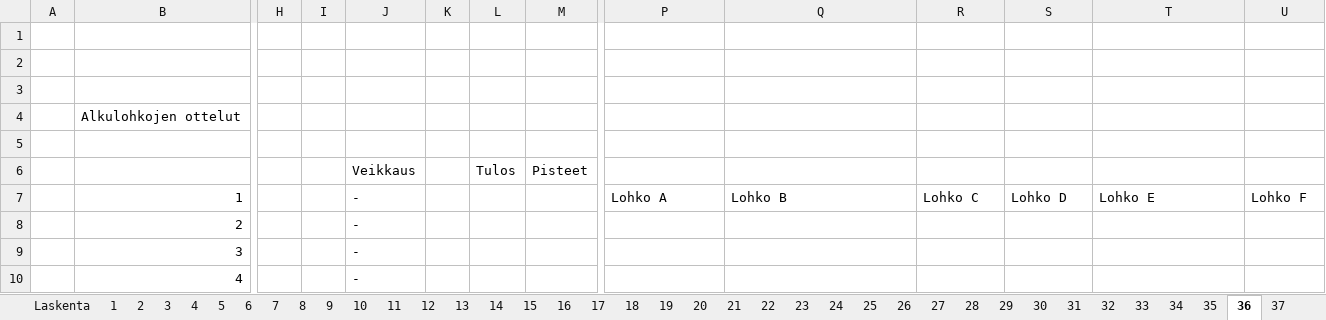
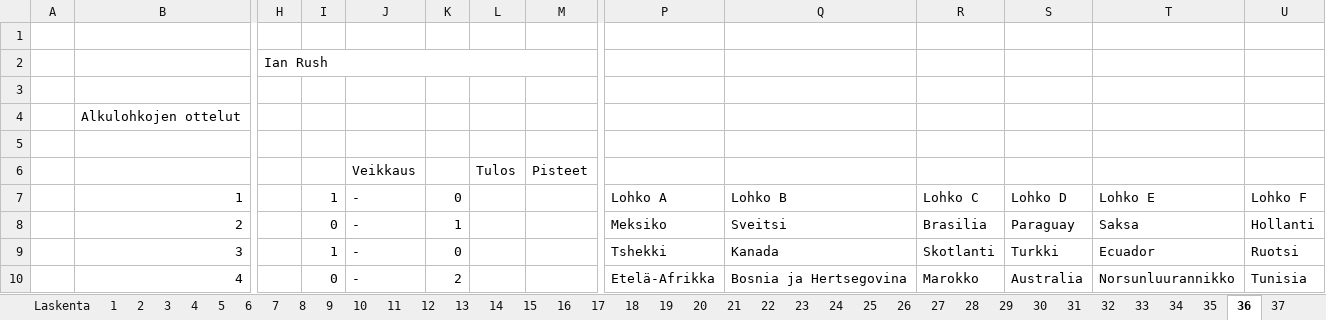
Before and after one commit to tuukkahyytiainen-byte/veikkaus2026, an Excel workbook: MM2026_pistelaskenta.xlsx, sheet 36, drawn as a sheet; only a part is shown, gaps mark what is left out; values as stored, in another font and other column widths than the file's, no cell formats; the diff covers the shown part only; the diff names each change by its address in the sheet, - before the commit and + after, or states it on an @@ line.

```diff
--- a/MM2026_pistelaskenta.xlsx (sheet 36)
+++ b/MM2026_pistelaskenta.xlsx (sheet 36)
-H2: (empty)
+H2: Ian Rush
+H2:M2 merged
-I7: (empty)
+I7: 1
-K7: (empty)
+K7: 0
-I8: (empty)
+I8: 0
-K8: (empty)
+K8: 1
-P8: (empty)
+P8: Meksiko
-Q8: (empty)
+Q8: Sveitsi
-R8: (empty)
+R8: Brasilia
-S8: (empty)
+S8: Paraguay
-T8: (empty)
+T8: Saksa
-U8: (empty)
+U8: Hollanti
-I9: (empty)
+I9: 1
-K9: (empty)
+K9: 0
-P9: (empty)
+P9: Tshekki
-Q9: (empty)
+Q9: Kanada
-R9: (empty)
+R9: Skotlanti
-S9: (empty)
+S9: Turkki
-T9: (empty)
+T9: Ecuador
-U9: (empty)
+U9: Ruotsi
-I10: (empty)
+I10: 0
-K10: (empty)
+K10: 2
-P10: (empty)
+P10: Etelä-Afrikka
-Q10: (empty)
+Q10: Bosnia ja Hertsegovina
-R10: (empty)
+R10: Marokko
-S10: (empty)
+S10: Australia
-T10: (empty)
+T10: Norsunluurannikko
-U10: (empty)
+U10: Tunisia
```
Also changed, not shown: 170 edited cells elsewhere in this sheet, sheet 35, sheet Pisteet, sheet Laskenta, cell formats.
